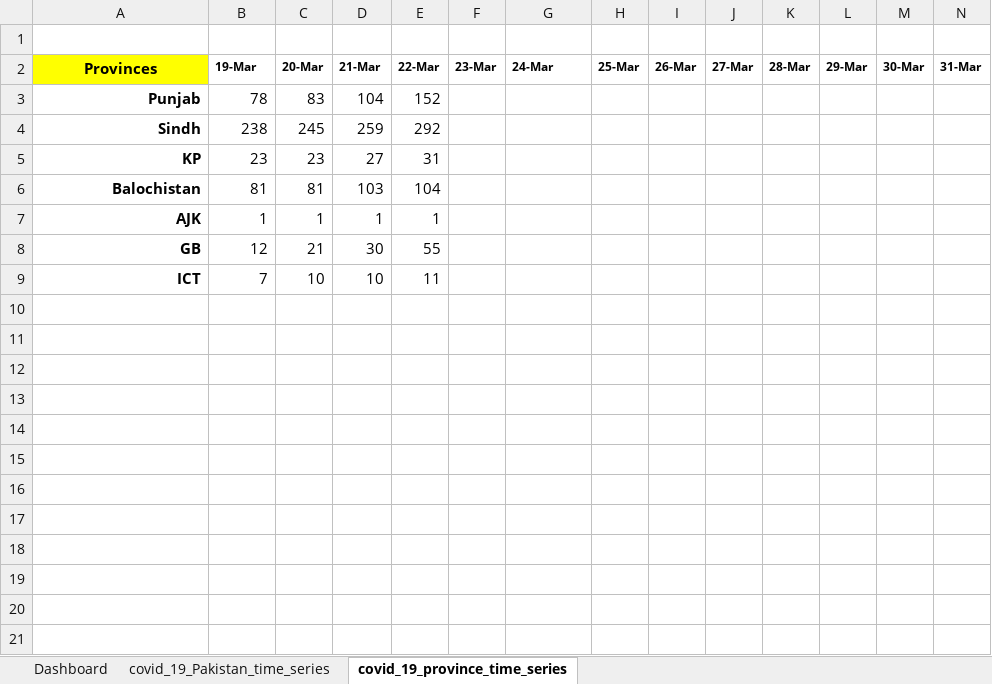
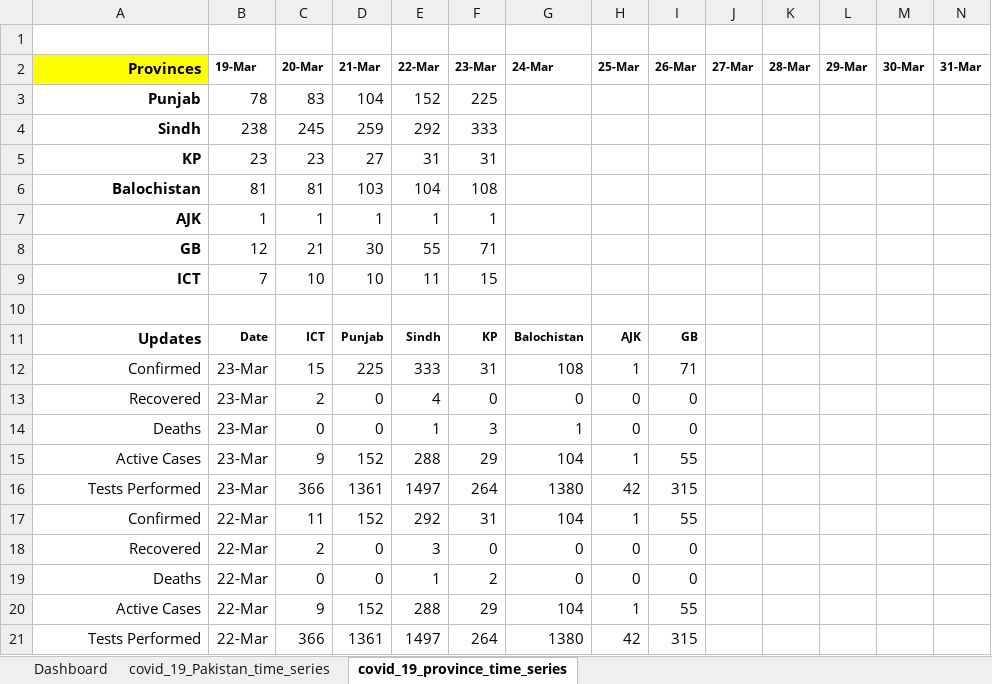
Before and after one commit to irtazaali/covid-19-pk, an Excel workbook: covid_19_Pakistan_time_series.xlsx, sheet covid_19_province_time_series, drawn as a sheet; only a part is shown; values as stored, in another font and other column widths than the file's, no borders; table styles not drawn; rows hold the shown columns only; the diff names each change by its address in the sheet, - before the commit and + after, or states it on an @@ line.

```diff
--- a/covid_19_Pakistan_time_series.xlsx (sheet covid_19_province_time_series)
+++ b/covid_19_Pakistan_time_series.xlsx (sheet covid_19_province_time_series)
-A2 alignment: center
+A2 alignment: right
-F3 (23-Mar): (empty)
+F3 (23-Mar): 225
-F4 (23-Mar): (empty)
+F4 (23-Mar): 333
-F5 (23-Mar): (empty)
+F5 (23-Mar): 31
-F6 (23-Mar): (empty)
+F6 (23-Mar): 108
-F7 (23-Mar): (empty)
+F7 (23-Mar): 1
-F8 (23-Mar): (empty)
+F8 (23-Mar): 71
-F9 (23-Mar): (empty)
+F9 (23-Mar): 15
+row 10: (empty)
+row 11: Updates | Date | ICT | Punjab | Sindh | KP | Balochistan | AJK | GB
+row 12: Confirmed | 23-Mar | 15 | 225 | 333 | 31 | 108 | 1 | 71
+row 13: Recovered | 23-Mar | 2 | 0 | 4 | 0 | 0 | 0 | 0
+row 14: Deaths | 23-Mar | 0 | 0 | 1 | 3 | 1 | 0 | 0
+row 15: Active Cases | 23-Mar | 9 | 152 | 288 | 29 | 104 | 1 | 55
+row 16: Tests Performed | 23-Mar | 366 | 1361 | 1497 | 264 | 1380 | 42 | 315
+row 17: Confirmed | 22-Mar | 11 | 152 | 292 | 31 | 104 | 1 | 55
+row 18: Recovered | 22-Mar | 2 | 0 | 3 | 0 | 0 | 0 | 0
+row 19: Deaths | 22-Mar | 0 | 0 | 1 | 2 | 0 | 0 | 0
+row 20: Active Cases | 22-Mar | 9 | 152 | 288 | 29 | 104 | 1 | 55
+row 21: Tests Performed | 22-Mar | 366 | 1361 | 1497 | 264 | 1380 | 42 | 315
```
Also changed, not shown: sheet Dashboard, sheet covid_19_Pakistan_time_series, charts or pictures, 24 other files.
